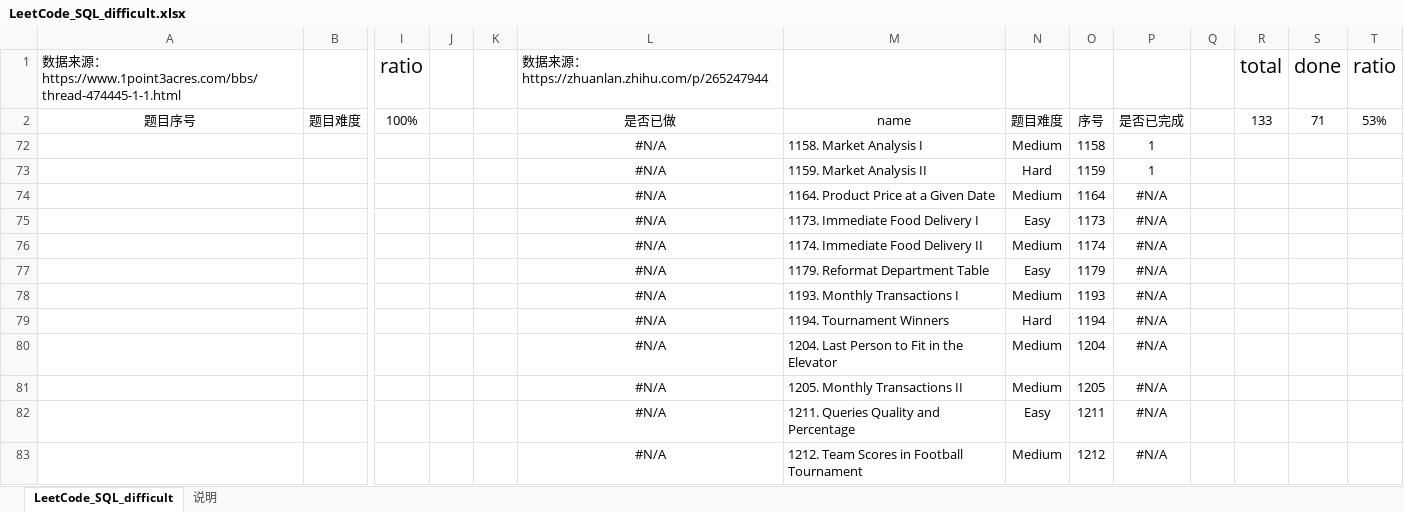
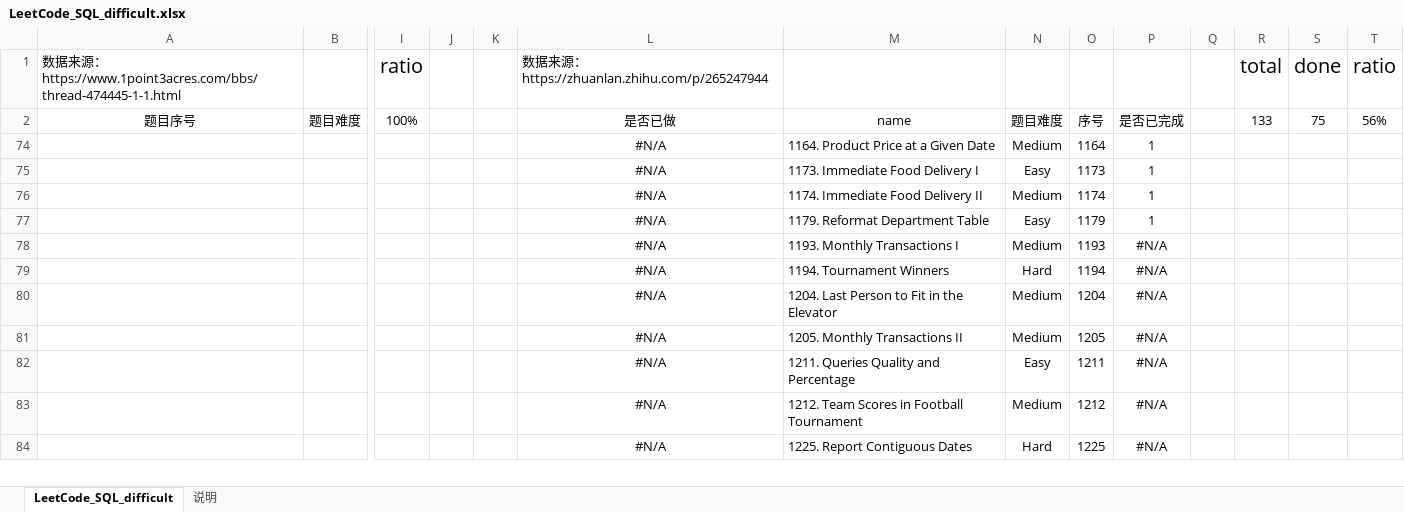
Before and after one commit to CiceroXiao/SQL-exercises, an Excel workbook: SQL-daily-exercises/LeetCode_SQL_difficult.xlsx, sheet LeetCode_SQL_difficult, drawn as a sheet; only a part is shown, gaps mark what is left out; the shorter side is filled out with more unchanged rows; values as stored, in another font and other column widths than the file's, no borders; conditional formats and table styles not drawn; rows hold the shown columns only; the diff names each change by its address in the sheet, - before the commit and + after, or states it on an @@ line.

```diff
--- a/SQL-daily-exercises/LeetCode_SQL_difficult.xlsx (sheet LeetCode_SQL_difficult)
+++ b/SQL-daily-exercises/LeetCode_SQL_difficult.xlsx (sheet LeetCode_SQL_difficult)
-S2: 71
+S2: 75
-T2: 53%
+T2: 56%
@@ row 72 hidden:  |  |  |  |  | #N/A | 1158. Market Analysis I | Medium | 1158 | 1 @@
@@ row 73 hidden:  |  |  |  |  | #N/A | 1159. Market Analysis II | Hard | 1159 | 1 @@
-P74:P77: #N/A
+P74:P77: 1
```
Also changed, not shown: 8 other files.
